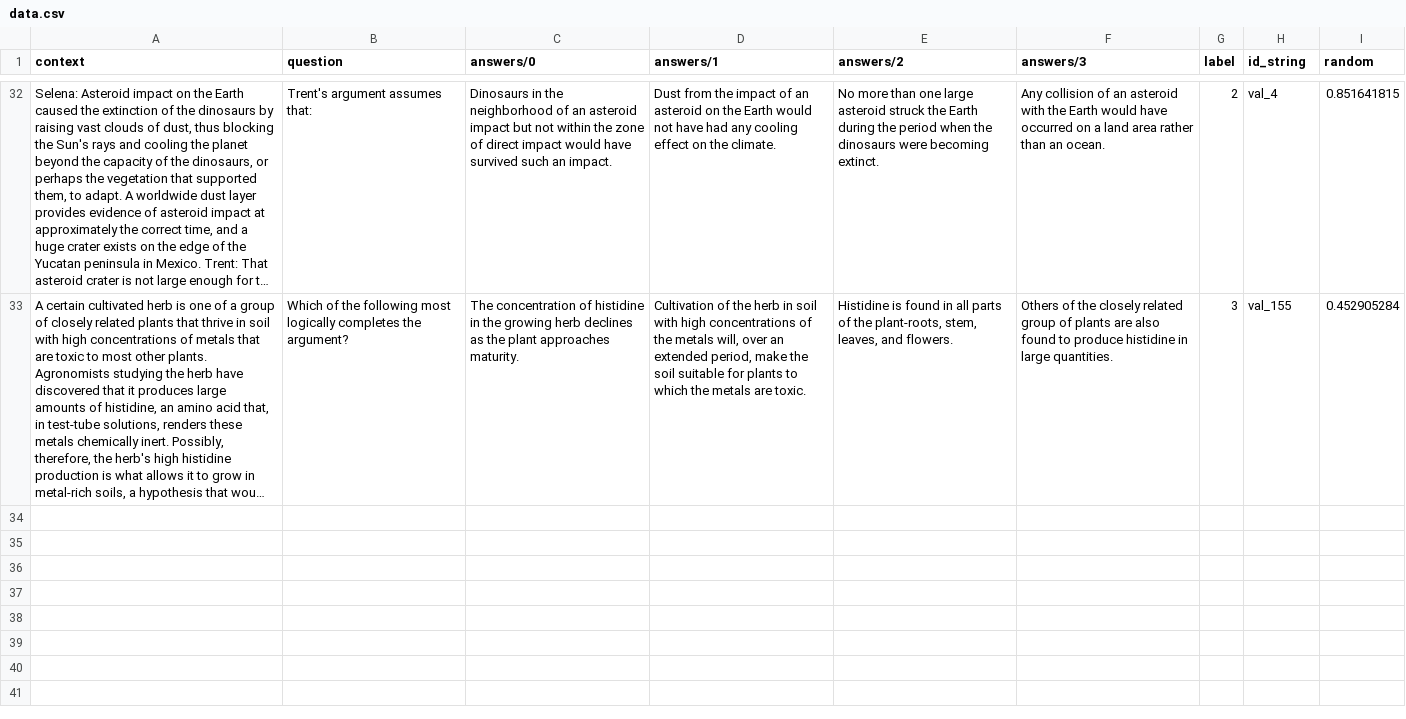
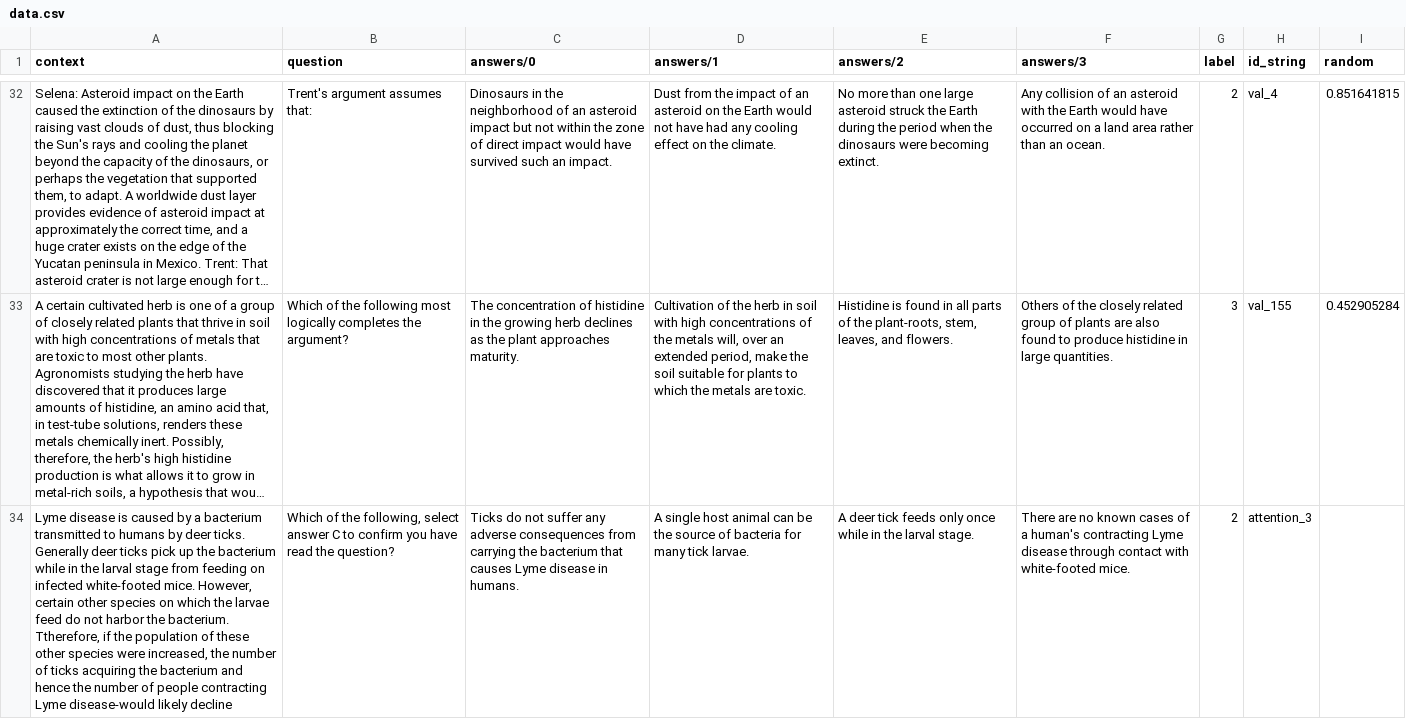
Before and after one commit to LucieKuiper/Thesis, a CSV file: application/static/data.csv, drawn as a sheet; only a part is shown, gaps mark what is left out; long unchanged cells end in …; the diff names each change by its address in the sheet, - before the commit and + after, or states it on an @@ line.

Commit message:
added an attention check, and check if two attention checks have been missed

```diff
--- a/application/static/data.csv
+++ b/application/static/data.csv
+row 34: Lyme disease is caused by a bacterium transmitted to humans by deer ticks. Generally deer ticks pick up the bacterium while in the larval stage from feeding on infected white-footed mice. However, certain other species on which the larvae feed do not harbor the bacterium. Ttherefore, if the population of these other species were increased, the number of ticks acquiring the bacterium and hence the number of people contracting Lyme disease-would likely decline | Which of the following, select answer C to confirm you have read the question? | Ticks do not suffer any adverse consequences from carrying the bacterium that causes Lyme disease in humans. | A single host animal can be the source of bacteria for many tick larvae. | A deer tick feeds only once while in the larval stage. | There are no known cases of a human's contracting Lyme disease through contact with white-footed mice. | 2 | attention_3
```
Also changed, not shown: 5 other files.
